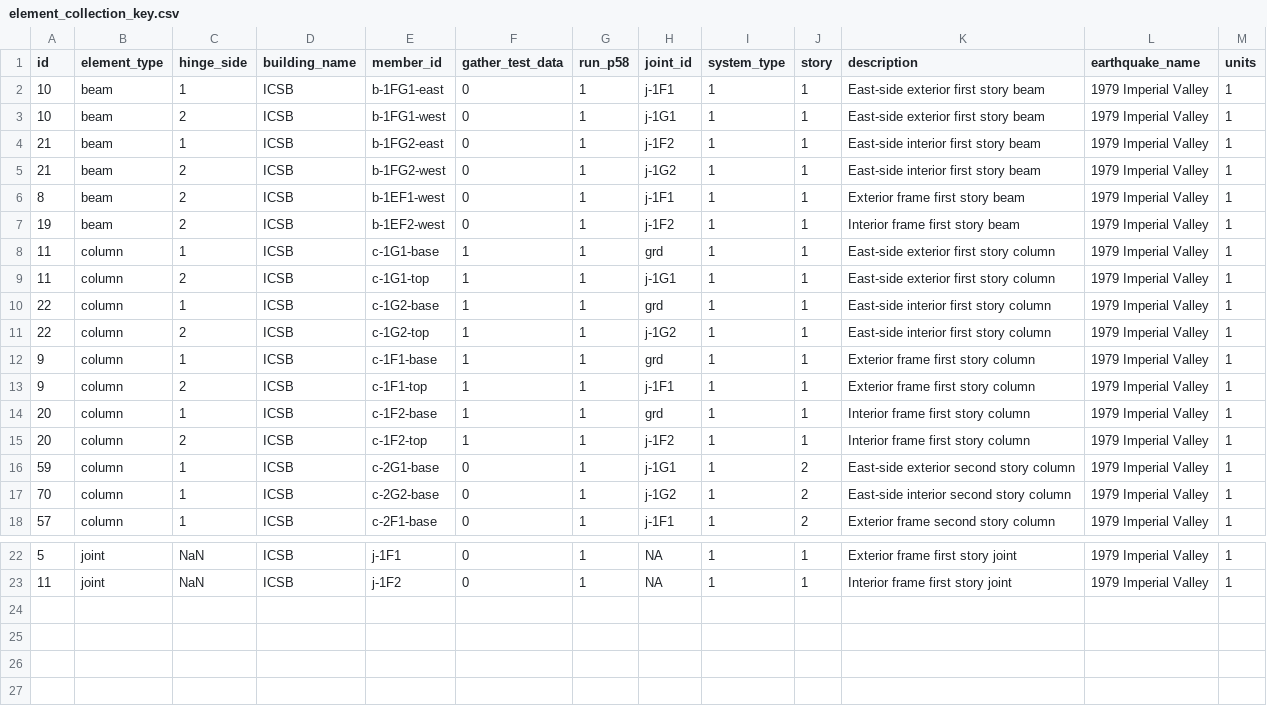
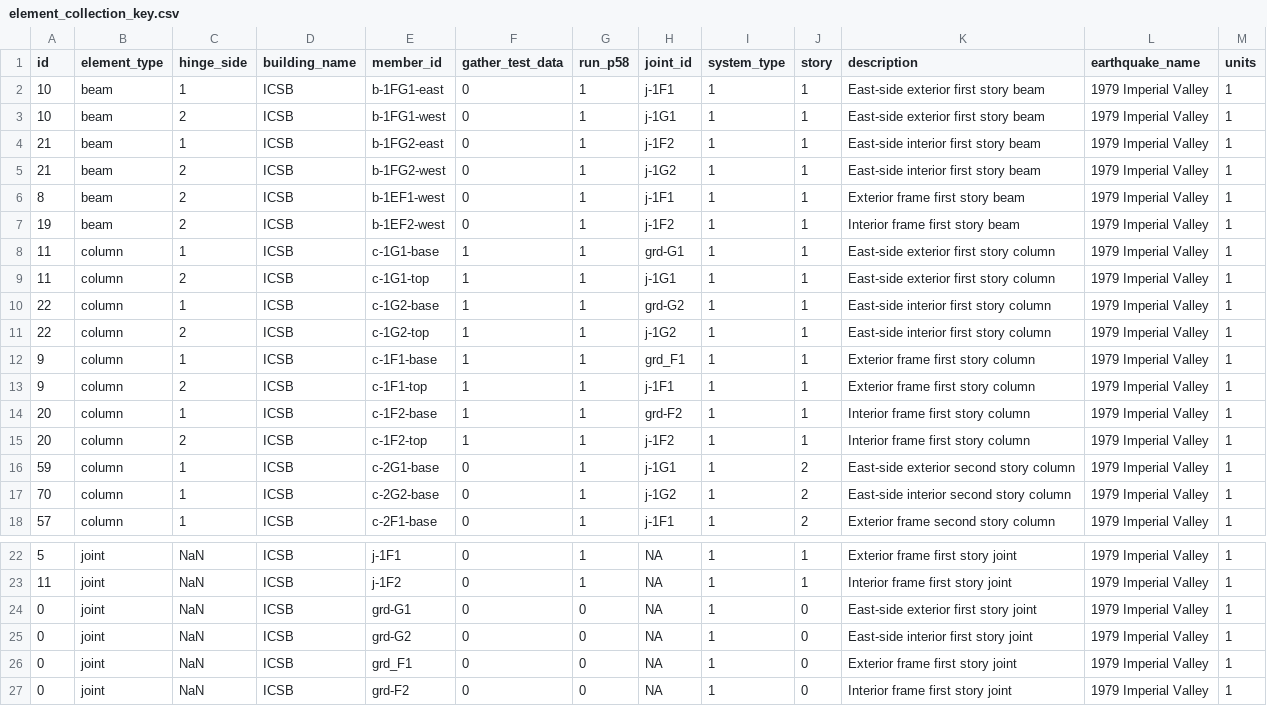
Before and after one commit to dustin-cook/Opensees, a CSV file: element_collection_key.csv, drawn as a sheet; only a part is shown, gaps mark what is left out.

Commit message:
updates to test parllelization on summit

```diff
--- a/element_collection_key.csv
+++ b/element_collection_key.csv
@@ -7,9 +7,9 @@ id,element_type,hinge_side,building_name,member_id,gather_test_data,run_p58,join
 19,beam,2,ICSB,b-1EF2-west,0,1,j-1F2,1,1,Interior frame first story beam,1979 Imperial Valley,1
-11,column,1,ICSB,c-1G1-base,1,1,grd,1,1,East-side exterior first story column,1979 Imperial Valley,1
+11,column,1,ICSB,c-1G1-base,1,1,grd-G1,1,1,East-side exterior first story column,1979 Imperial Valley,1
 11,column,2,ICSB,c-1G1-top,1,1,j-1G1,1,1,East-side exterior first story column,1979 Imperial Valley,1
-22,column,1,ICSB,c-1G2-base,1,1,grd,1,1,East-side interior first story column,1979 Imperial Valley,1
+22,column,1,ICSB,c-1G2-base,1,1,grd-G2,1,1,East-side interior first story column,1979 Imperial Valley,1
 22,column,2,ICSB,c-1G2-top,1,1,j-1G2,1,1,East-side interior first story column,1979 Imperial Valley,1
-9,column,1,ICSB,c-1F1-base,1,1,grd,1,1,Exterior frame first story column,1979 Imperial Valley,1
+9,column,1,ICSB,c-1F1-base,1,1,grd_F1,1,1,Exterior frame first story column,1979 Imperial Valley,1
 9,column,2,ICSB,c-1F1-top,1,1,j-1F1,1,1,Exterior frame first story column,1979 Imperial Valley,1
-20,column,1,ICSB,c-1F2-base,1,1,grd,1,1,Interior frame first story column,1979 Imperial Valley,1
+20,column,1,ICSB,c-1F2-base,1,1,grd-F2,1,1,Interior frame first story column,1979 Imperial Valley,1
 20,column,2,ICSB,c-1F2-top,1,1,j-1F2,1,1,Interior frame first story column,1979 Imperial Valley,1
@@ -23 +23,5 @@ id,element_type,hinge_side,building_name,member_id,gather_test_data,run_p58,join
 11,joint,NaN,ICSB,j-1F2,0,1,NA,1,1,Interior frame first story joint,1979 Imperial Valley,1
+0,joint,NaN,ICSB,grd-G1,0,0,NA,1,0,East-side exterior first story joint,1979 Imperial Valley,1
+0,joint,NaN,ICSB,grd-G2,0,0,NA,1,0,East-side interior first story joint,1979 Imperial Valley,1
+0,joint,NaN,ICSB,grd_F1,0,0,NA,1,0,Exterior frame first story joint,1979 Imperial Valley,1
+0,joint,NaN,ICSB,grd-F2,0,0,NA,1,0,Interior frame first story joint,1979 Imperial Valley,1
```
Also changed, not shown: 3 other files.
